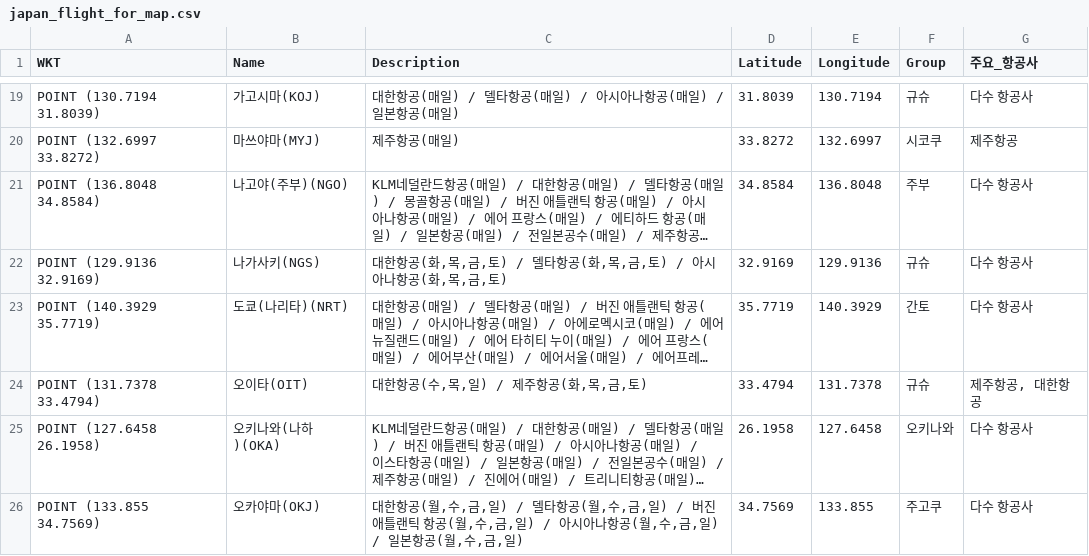
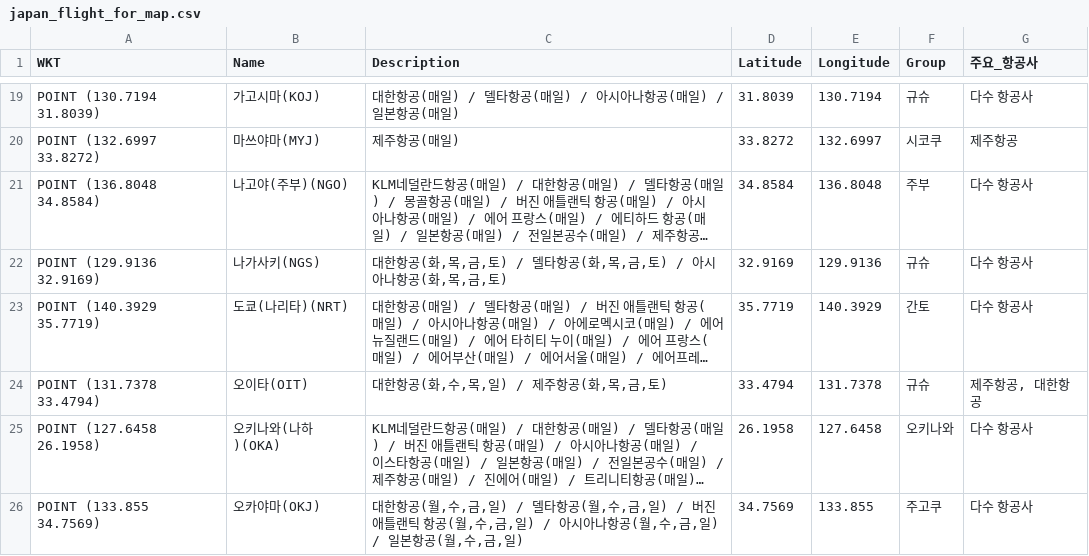
Before and after one commit to herbie4106/flight-tracker, a CSV file: japan_flight_for_map.csv, drawn as a sheet; only a part is shown, gaps mark what is left out; long unchanged cells end in …; the diff names each change by its address in the sheet, - before the commit and + after, or states it on an @@ line.

```diff
--- a/japan_flight_for_map.csv
+++ b/japan_flight_for_map.csv
-C24 (Description): 대한항공(수,목,일) / 제주항공(화,목,금,토)
+C24 (Description): 대한항공(화,수,목,일) / 제주항공(화,목,금,토)
```
Also changed, not shown: 1 other file.
